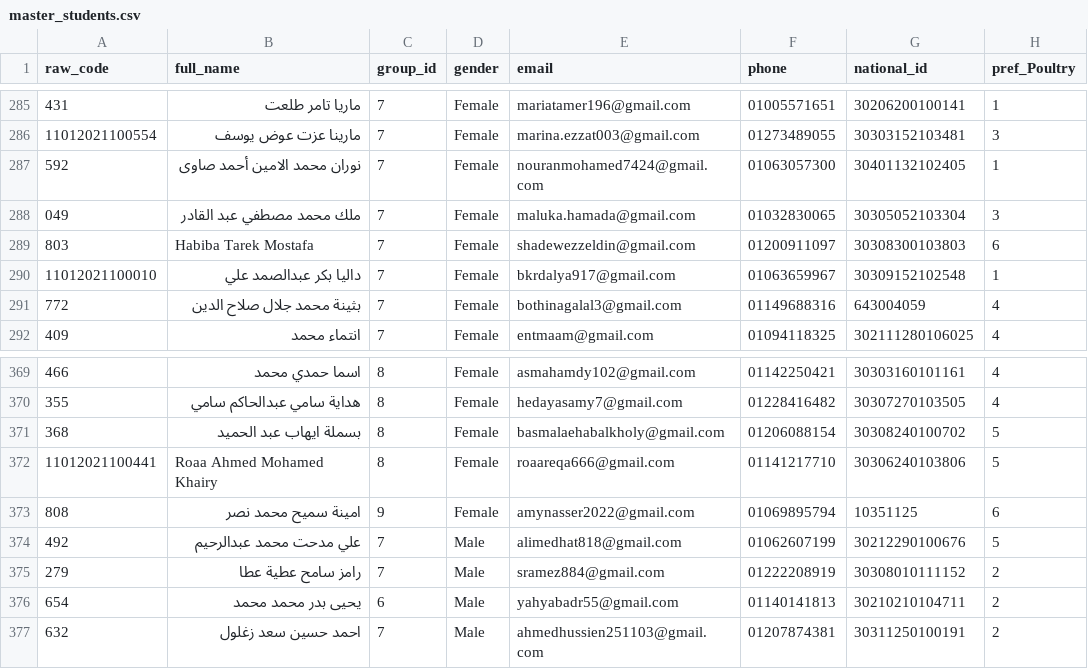
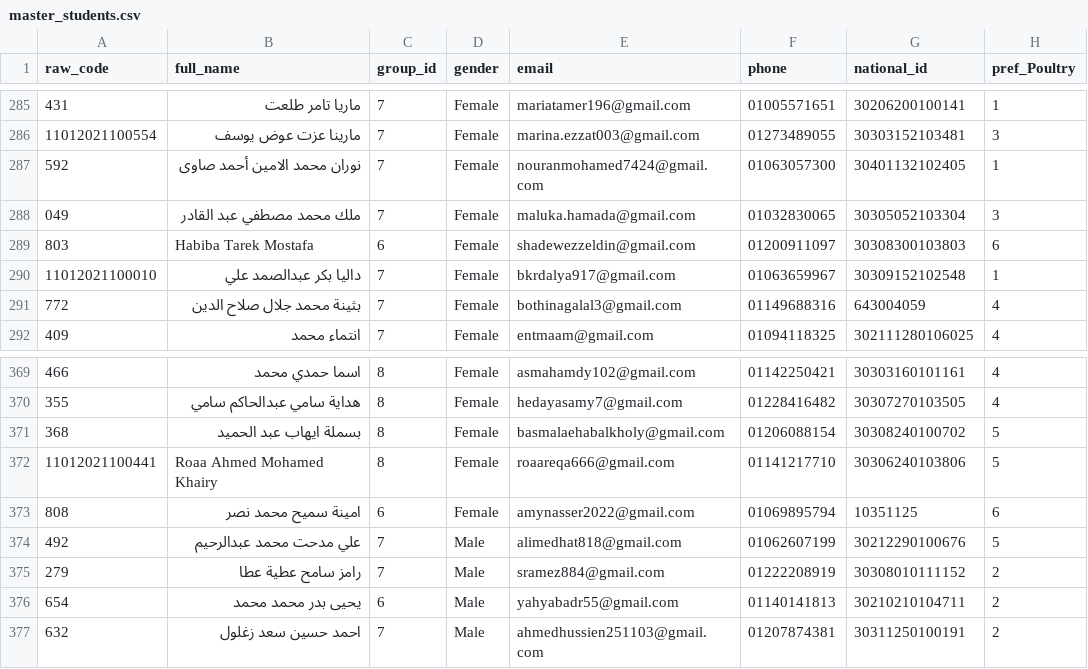
Before and after one commit to YahyaBadr/imtiaz-dashboard, a CSV file: public/data/master_students.csv, drawn as a sheet; only a part is shown, gaps mark what is left out; the diff names each change by its address in the sheet, - before the commit and + after, or states it on an @@ line.

Commit message:
fix: owner group corrections (803->6, 808->6) + verify badge non-red + dynamic toast + units card polish

```diff
--- a/public/data/master_students.csv
+++ b/public/data/master_students.csv
-C289 (group_id): 7
+C289 (group_id): 6
-C373 (group_id): 9
+C373 (group_id): 6
```
Also changed, not shown: 2 other files.
